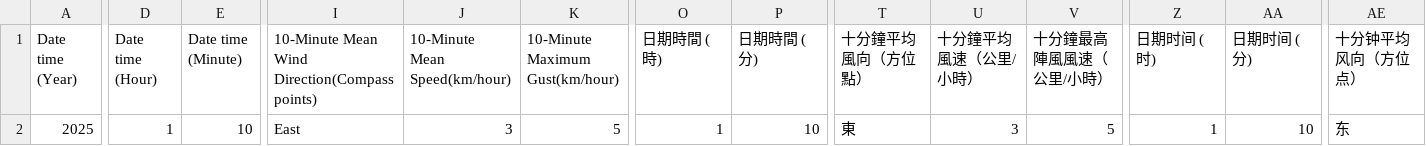
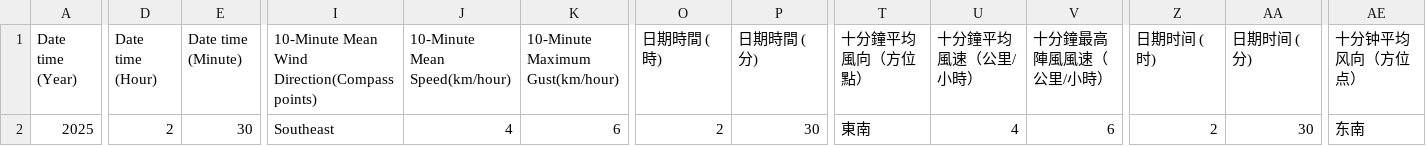
Before and after one commit to cysyiu/WeatherMap, a CSV file: Data/Wind_data/latest_10min_wind_csdi_12.csv, drawn as a sheet; only a part is shown, gaps mark what is left out; the diff covers the shown part only; the diff names each change by its address in the sheet, - before the commit and + after, or states it on an @@ line.

```diff
--- a/Data/Wind_data/latest_10min_wind_csdi_12.csv
+++ b/Data/Wind_data/latest_10min_wind_csdi_12.csv
-D2 (Date time (Hour)): 1
+D2 (Date time (Hour)): 2
-E2 (Date time (Minute)): 10
+E2 (Date time (Minute)): 30
-I2: East
+I2: Southeast
-J2 (10-Minute Mean Speed(km/hour)): 3
+J2 (10-Minute Mean Speed(km/hour)): 4
-K2 (10-Minute Maximum Gust(km/hour)): 5
+K2 (10-Minute Maximum Gust(km/hour)): 6
-O2 (日期時間 (時)): 1
+O2 (日期時間 (時)): 2
-P2 (日期時間 (分)): 10
+P2 (日期時間 (分)): 30
-T2 (十分鐘平均風向（方位點）): 東
+T2 (十分鐘平均風向（方位點）): 東南
-U2 (十分鐘平均風速（公里/小時）): 3
+U2 (十分鐘平均風速（公里/小時）): 4
-V2 (十分鐘最高陣風風速（公里/小時）): 5
+V2 (十分鐘最高陣風風速（公里/小時）): 6
-Z2 (日期时间 (时)): 1
+Z2 (日期时间 (时)): 2
-AA2 (日期时间 (分)): 10
+AA2 (日期时间 (分)): 30
-AE2 (十分钟平均风向（方位点）): 东
+AE2 (十分钟平均风向（方位点）): 东南
```
Also changed, not shown: 2 edited cells elsewhere in this file, Data/Wind_data/latest_10min_wind_csdi_15.csv, Data/Wind_data/latest_10min_wind_csdi_17.csv, 27 other files.
